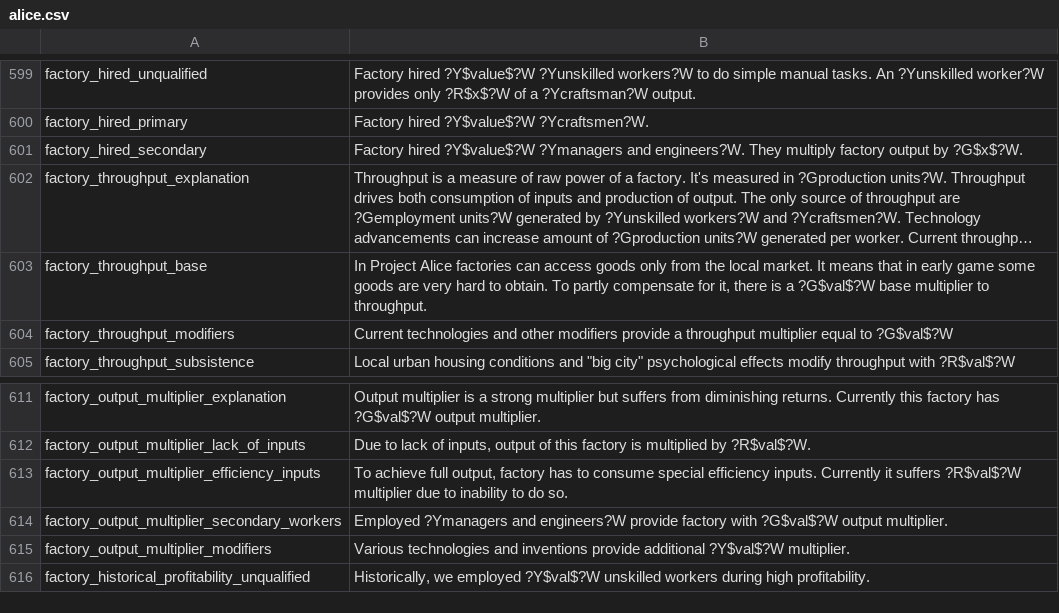
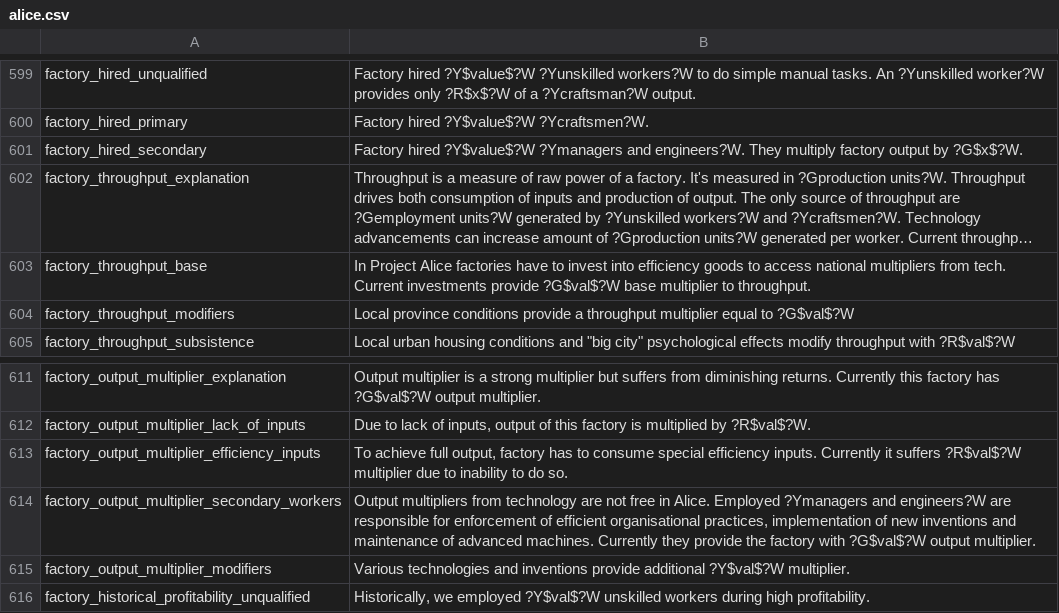
Before and after one commit to ineveraskedforthis/alice, a CSV file: assets/localisation/en-US/alice.csv, drawn as a sheet; only a part is shown, gaps mark what is left out; long unchanged cells end in …; the diff names each change by its address in the sheet, - before the commit and + after, or states it on an @@ line.

Commit message:
new factory efficiency inputs system

```diff
--- a/assets/localisation/en-US/alice.csv
+++ b/assets/localisation/en-US/alice.csv
-B603: …Alice factories can access goods only from the local market. It means that in early game some goods are very hard to obtain. To partly compensate for it, there is a ?G$val$?W base…
+B603: …Alice factories have to invest into efficiency goods to access national multipliers from tech. Current investments provide ?G$val$?W base…
-B604: Current technologies and other modifiers provide a…
+B604: Local province conditions provide a…
-B614: Employed ?Ymanagers and engineers?W provide factory with…
+B614: Output multipliers from technology are not free in Alice. Employed ?Ymanagers and engineers?W are responsible for enforcement of efficient organisational practices, implementation of new inventions and maintenance of advanced machines. Currently they provide the factory with…
```
Also changed, not shown: 15 other files.
